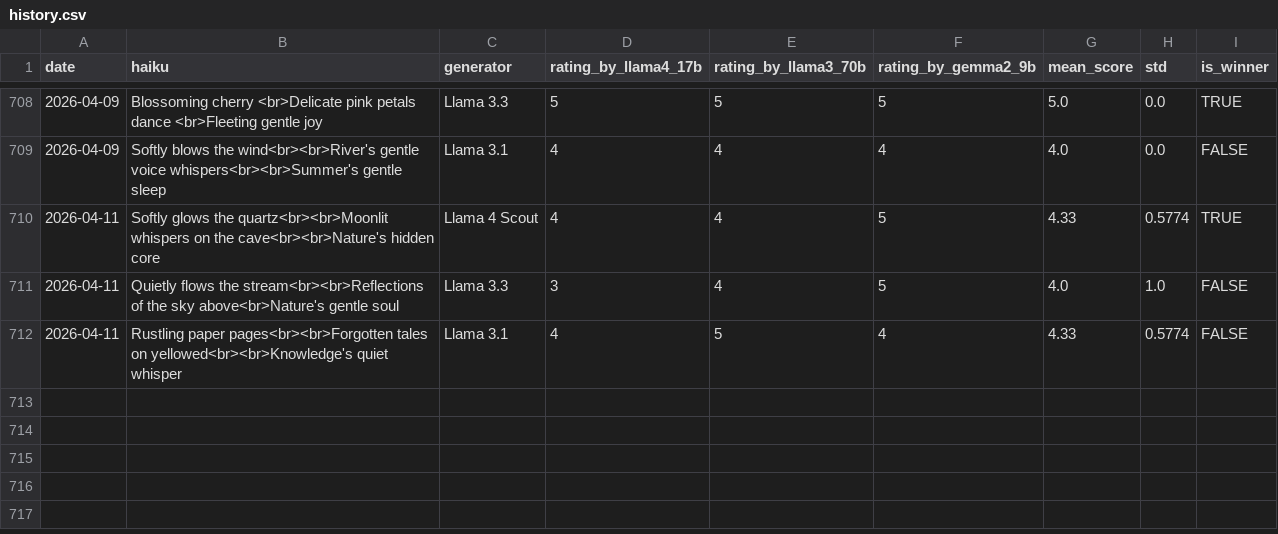
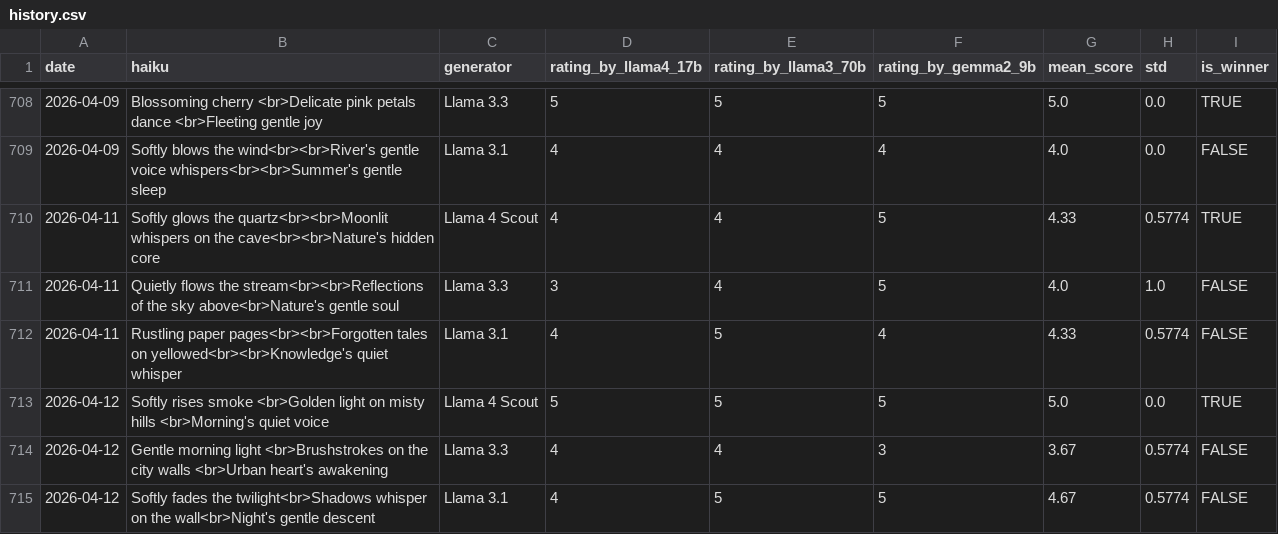
Before and after one commit to abeljohny/abeljohny, a CSV file: assets/history.csv, drawn as a sheet; only a part is shown, gaps mark what is left out; the diff names each change by its address in the sheet, - before the commit and + after, or states it on an @@ line.

```diff
--- a/assets/history.csv
+++ b/assets/history.csv
+row 713: 2026-04-12 | Softly rises smoke <br>Golden light on misty hills <br>Morning's quiet voice | Llama 4 Scout | 5 | 5 | 5 | 5.0 | 0.0 | TRUE
+row 714: 2026-04-12 | Gentle morning light <br>Brushstrokes on the city walls <br>Urban heart's awakening | Llama 3.3 | 4 | 4 | 3 | 3.67 | 0.5774 | FALSE
+row 715: 2026-04-12 | Softly fades the twilight<br>Shadows whisper on the wall<br>Night's gentle descent | Llama 3.1 | 4 | 5 | 5 | 4.67 | 0.5774 | FALSE
```
Also changed, not shown: 2 other files.
